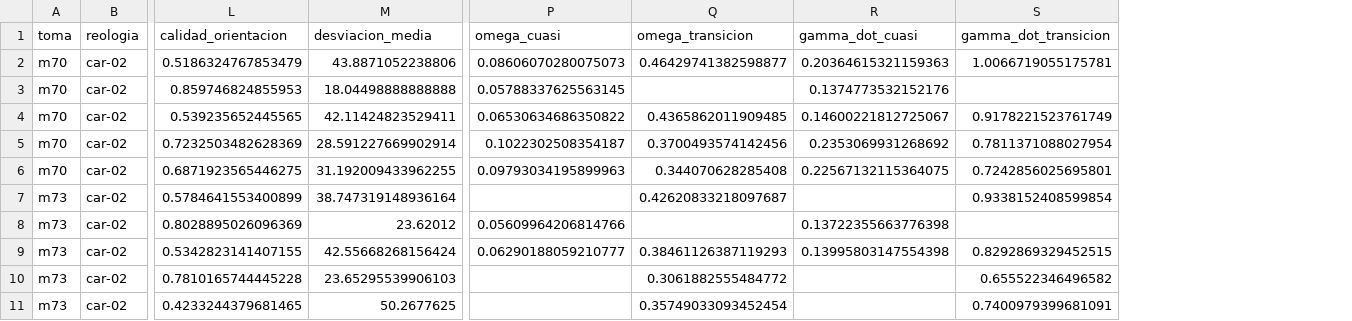
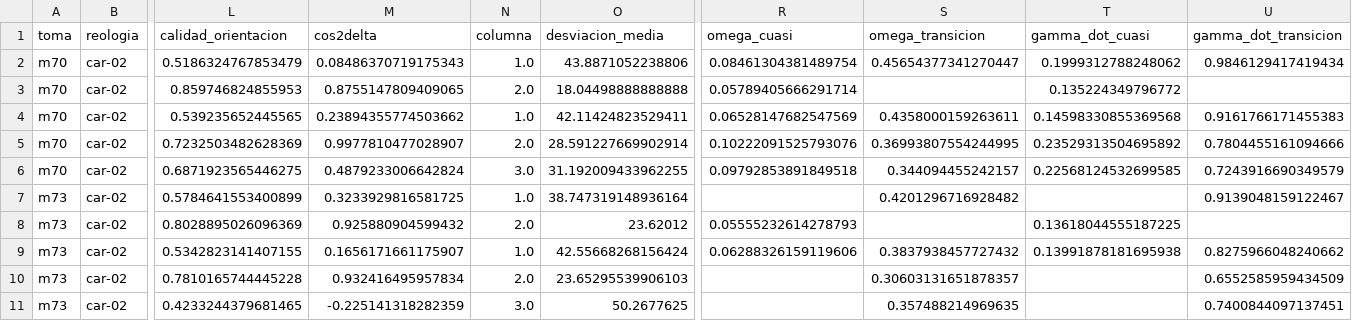
Before and after one commit to patricioamoreno/PIV_analisis_carbopol_fibers, a CSV file: acum_tabla_zona.csv, drawn as a sheet; only a part is shown, gaps mark what is left out; addresses are those after the commit; the diff covers the shown part only; the diff names each change by its address in the sheet, - before the commit and + after, or states it on an @@ line.

```diff
--- a/acum_tabla_zona.csv
+++ b/acum_tabla_zona.csv
+column M (cos2delta), rows 2-11: 0.08486370719175343 | 0.8755147809409065 | 0.23894355774503662 | 0.9977810477028907 | 0.4879233006642824 | 0.3233929816581725 | 0.925880904599432 | 0.1656171661175907 | 0.932416495957834 | -0.225141318282359
+column N (columna), rows 2-11: 1.0 | 2.0 | 1.0 | 2.0 | 3.0 | 1.0 | 2.0 | 1.0 | 2.0 | 3.0
-R2 (omega_cuasi): 0.08606070280075073
+R2 (omega_cuasi): 0.08461304381489754
-S2 (omega_transicion): 0.46429741382598877
+S2 (omega_transicion): 0.45654377341270447
-T2 (gamma_dot_cuasi): 0.20364615321159363
+T2 (gamma_dot_cuasi): 0.1999312788248062
-U2 (gamma_dot_transicion): 1.0066719055175781
+U2 (gamma_dot_transicion): 0.9846129417419434
-R3 (omega_cuasi): 0.05788337625563145
+R3 (omega_cuasi): 0.05789405666291714
-T3 (gamma_dot_cuasi): 0.1374773532152176
+T3 (gamma_dot_cuasi): 0.135224349796772
-R4 (omega_cuasi): 0.06530634686350822
+R4 (omega_cuasi): 0.06528147682547569
-S4 (omega_transicion): 0.4365862011909485
+S4 (omega_transicion): 0.4358000159263611
-T4 (gamma_dot_cuasi): 0.14600221812725067
+T4 (gamma_dot_cuasi): 0.14598330855369568
-U4 (gamma_dot_transicion): 0.9178221523761749
+U4 (gamma_dot_transicion): 0.9161766171455383
-R5 (omega_cuasi): 0.1022302508354187
+R5 (omega_cuasi): 0.10222091525793076
-S5 (omega_transicion): 0.3700493574142456
+S5 (omega_transicion): 0.36993807554244995
-T5 (gamma_dot_cuasi): 0.2353069931268692
+T5 (gamma_dot_cuasi): 0.23529313504695892
-U5 (gamma_dot_transicion): 0.7811371088027954
+U5 (gamma_dot_transicion): 0.7804455161094666
-R6 (omega_cuasi): 0.09793034195899963
+R6 (omega_cuasi): 0.09792853891849518
-S6 (omega_transicion): 0.344070628285408
+S6 (omega_transicion): 0.344094455242157
-T6 (gamma_dot_cuasi): 0.22567132115364075
+T6 (gamma_dot_cuasi): 0.22568124532699585
-U6 (gamma_dot_transicion): 0.7242856025695801
+U6 (gamma_dot_transicion): 0.7243916690349579
-S7 (omega_transicion): 0.42620833218097687
+S7 (omega_transicion): 0.4201296716928482
-U7 (gamma_dot_transicion): 0.9338152408599854
+U7 (gamma_dot_transicion): 0.9139048159122467
-R8 (omega_cuasi): 0.05609964206814766
+R8 (omega_cuasi): 0.05555232614278793
-T8 (gamma_dot_cuasi): 0.13722355663776398
+T8 (gamma_dot_cuasi): 0.13618044555187225
-R9 (omega_cuasi): 0.06290188059210777
+R9 (omega_cuasi): 0.06288326159119606
-S9 (omega_transicion): 0.38461126387119293
+S9 (omega_transicion): 0.3837938457727432
-T9 (gamma_dot_cuasi): 0.13995803147554398
+T9 (gamma_dot_cuasi): 0.13991878181695938
-U9 (gamma_dot_transicion): 0.8292869329452515
+U9 (gamma_dot_transicion): 0.8275966048240662
-S10 (omega_transicion): 0.3061882555484772
+S10 (omega_transicion): 0.30603131651878357
-U10 (gamma_dot_transicion): 0.655522346496582
+U10 (gamma_dot_transicion): 0.6552585959434509
-S11 (omega_transicion): 0.35749033093452454
+S11 (omega_transicion): 0.357488214969635
-U11 (gamma_dot_transicion): 0.7400979399681091
+U11 (gamma_dot_transicion): 0.7400844097137451
```
Also changed, not shown: 122 edited cells elsewhere in this file, acum_capa2_global.csv, acum_capa4_global.csv, 42 other files.
